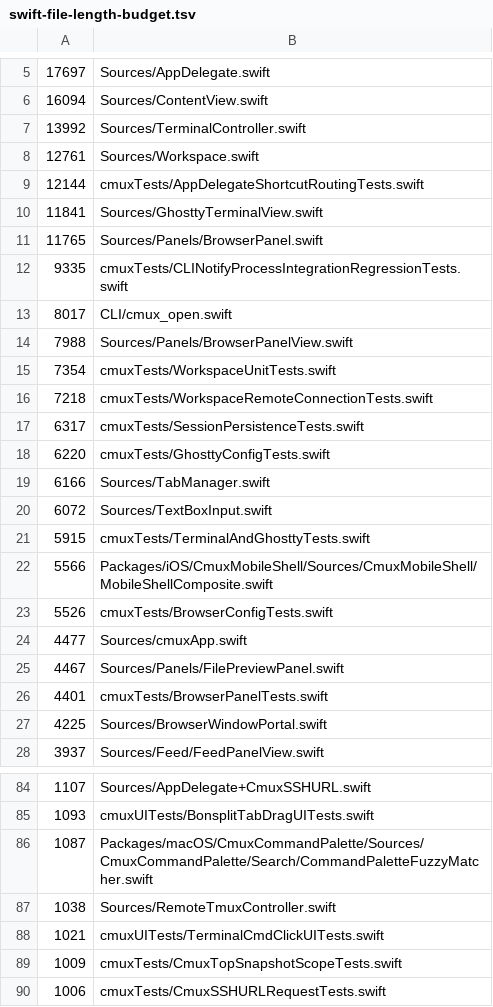
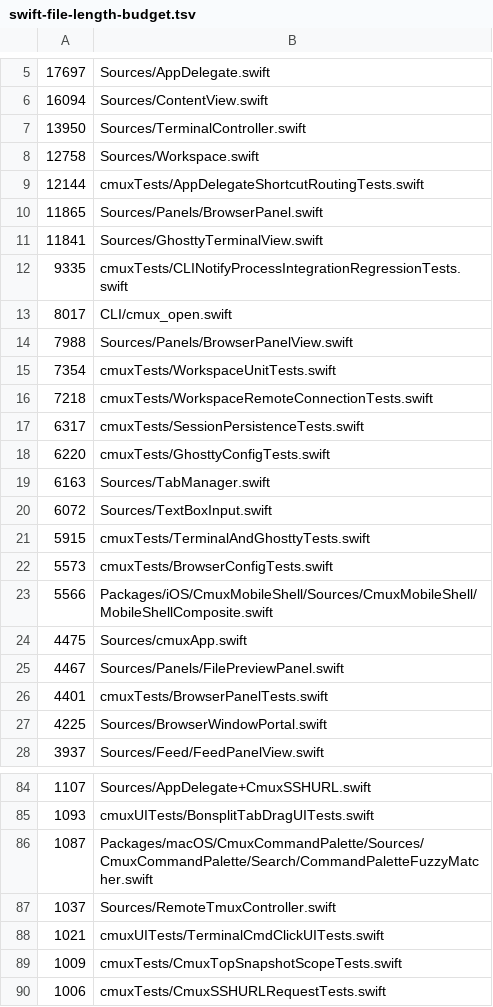
Before and after one commit to emergent-inc/mosaic, a TSV file: .github/swift-file-length-budget.tsv, drawn as a sheet; only a part is shown, gaps mark what is left out.

```diff
--- a/.github/swift-file-length-budget.tsv
+++ b/.github/swift-file-length-budget.tsv
@@ -6,7 +6,7 @@
 16094	Sources/ContentView.swift
-13992	Sources/TerminalController.swift
-12761	Sources/Workspace.swift
+13950	Sources/TerminalController.swift
+12758	Sources/Workspace.swift
 12144	cmuxTests/AppDelegateShortcutRoutingTests.swift
+11865	Sources/Panels/BrowserPanel.swift
 11841	Sources/GhosttyTerminalView.swift
-11765	Sources/Panels/BrowserPanel.swift
 9335	cmuxTests/CLINotifyProcessIntegrationRegressionTests.swift
@@ -18,8 +18,8 @@
 6220	cmuxTests/GhosttyConfigTests.swift
-6166	Sources/TabManager.swift
+6163	Sources/TabManager.swift
 6072	Sources/TextBoxInput.swift
 5915	cmuxTests/TerminalAndGhosttyTests.swift
+5573	cmuxTests/BrowserConfigTests.swift
 5566	Packages/iOS/CmuxMobileShell/Sources/CmuxMobileShell/MobileShellComposite.swift
-5526	cmuxTests/BrowserConfigTests.swift
-4477	Sources/cmuxApp.swift
+4475	Sources/cmuxApp.swift
 4467	Sources/Panels/FilePreviewPanel.swift
@@ -86,3 +86,3 @@
 1087	Packages/macOS/CmuxCommandPalette/Sources/CmuxCommandPalette/Search/CommandPaletteFuzzyMatcher.swift
-1038	Sources/RemoteTmuxController.swift
+1037	Sources/RemoteTmuxController.swift
 1021	cmuxUITests/TerminalCmdClickUITests.swift
```
Also changed, not shown: 2 other files.
